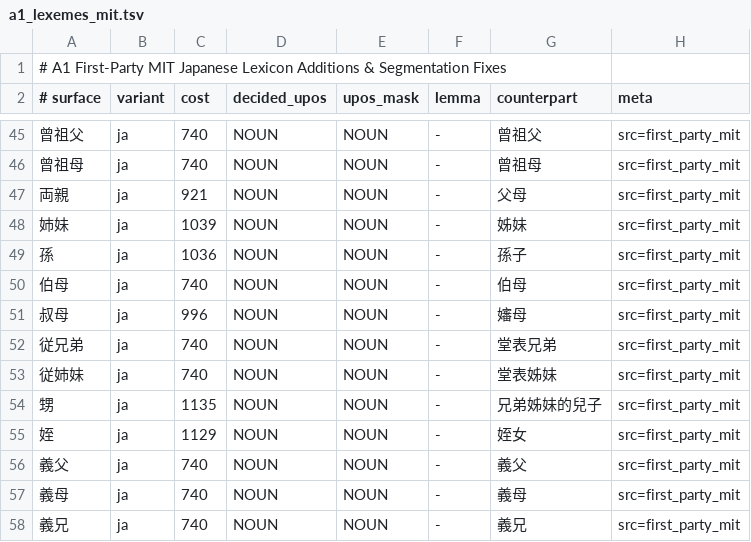
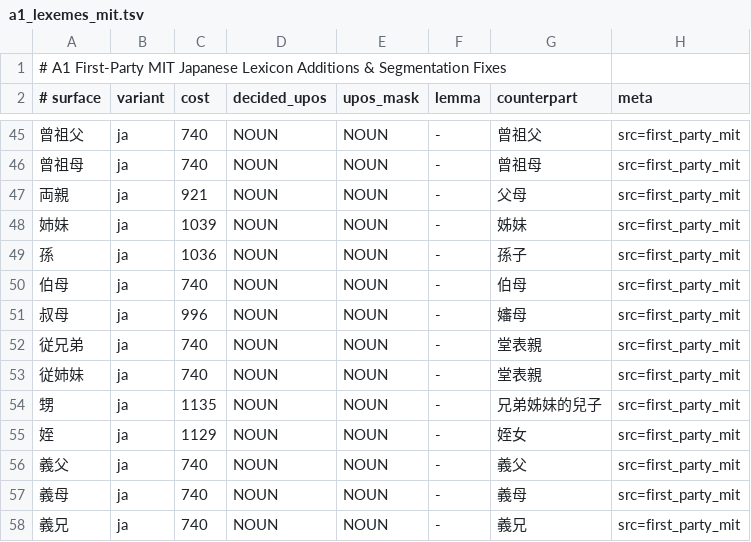
Before and after one commit to faberline/nlp, a TSV file: tools/lexicon_build/data/a1_lexemes_mit.tsv, drawn as a sheet; only a part is shown, gaps mark what is left out.

Commit message:
fix(lexicon): keep unqualified cousin terms gender-neutral

```diff
--- a/tools/lexicon_build/data/a1_lexemes_mit.tsv
+++ b/tools/lexicon_build/data/a1_lexemes_mit.tsv
@@ -51,4 +51,4 @@
 叔母	ja	996	NOUN	NOUN	-	嬸母	src=first_party_mit
-従兄弟	ja	740	NOUN	NOUN	-	堂表兄弟	src=first_party_mit
-従姉妹	ja	740	NOUN	NOUN	-	堂表姊妹	src=first_party_mit
+従兄弟	ja	740	NOUN	NOUN	-	堂表親	src=first_party_mit
+従姉妹	ja	740	NOUN	NOUN	-	堂表親	src=first_party_mit
 甥	ja	1135	NOUN	NOUN	-	兄弟姊妹的兒子	src=first_party_mit
```
Also changed, not shown: 1 other file.
